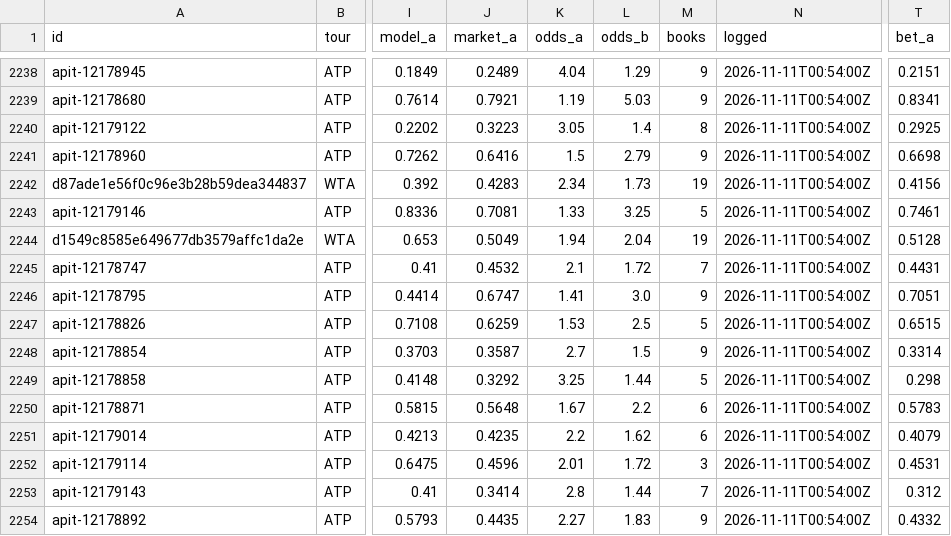
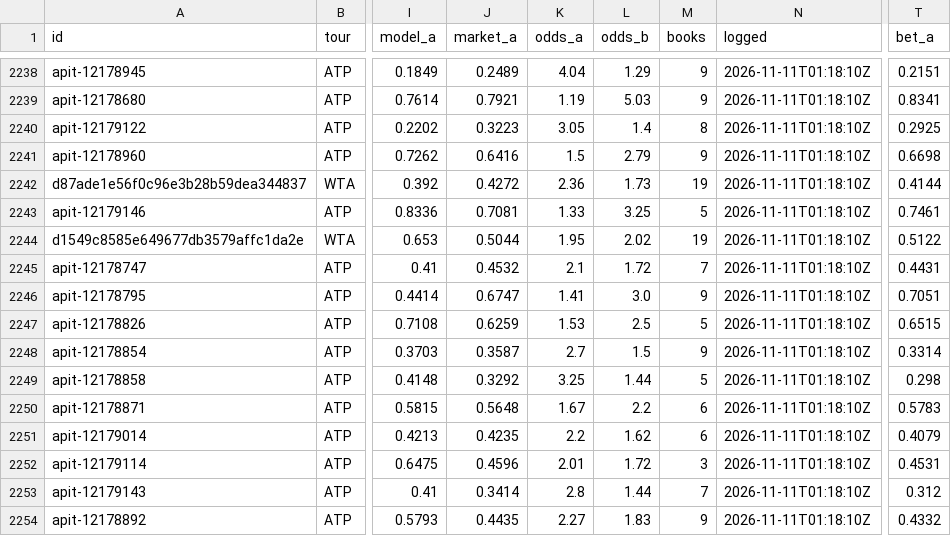
Before and after one commit to MoussaK1379/tennis-odds-engine, a CSV file: history/predictions.csv, drawn as a sheet; only a part is shown, gaps mark what is left out; the diff covers the shown part only; the diff names each change by its address in the sheet, - before the commit and + after, or states it on an @@ line.

```diff
--- a/history/predictions.csv
+++ b/history/predictions.csv
-N2238:N2254 (logged): 2026-11-11T00:54:00Z
+N2238:N2254 (logged): 2026-11-11T01:18:10Z
-J2242 (market_a): 0.4283
+J2242 (market_a): 0.4272
-K2242 (odds_a): 2.34
+K2242 (odds_a): 2.36
-T2242 (bet_a): 0.4156
+T2242 (bet_a): 0.4144
-J2244 (market_a): 0.5049
+J2244 (market_a): 0.5044
-K2244 (odds_a): 1.94
+K2244 (odds_a): 1.95
-L2244 (odds_b): 2.04
+L2244 (odds_b): 2.02
-T2244 (bet_a): 0.5128
+T2244 (bet_a): 0.5122
```
Also changed, not shown: 28 edited cells elsewhere in this file, 1 other file.
